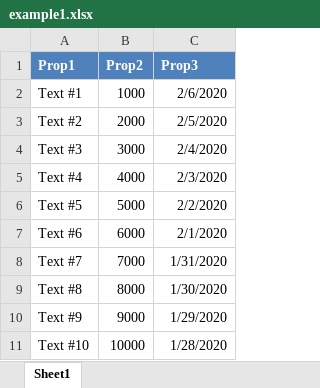
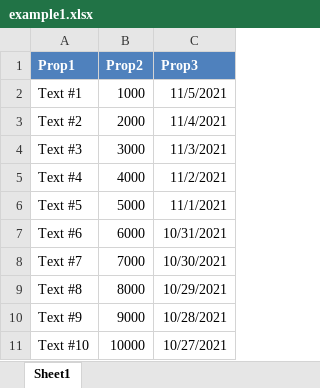
Before and after one commit to mustaddon/ArrayToExcel, an Excel workbook: Examples/example1.xlsx, sheet Sheet1, drawn as a sheet; values as stored, in another font and other column widths than the file's, no borders; the diff names each change by its address in the sheet, - before the commit and + after, or states it on an @@ line.

```diff
--- a/Examples/example1.xlsx (sheet Sheet1)
+++ b/Examples/example1.xlsx (sheet Sheet1)
-C2 (Prop3): 2/6/2020
+C2 (Prop3): 11/5/2021
-C3 (Prop3): 2/5/2020
+C3 (Prop3): 11/4/2021
-C4 (Prop3): 2/4/2020
+C4 (Prop3): 11/3/2021
-C5 (Prop3): 2/3/2020
+C5 (Prop3): 11/2/2021
-C6 (Prop3): 2/2/2020
+C6 (Prop3): 11/1/2021
-C7 (Prop3): 2/1/2020
+C7 (Prop3): 10/31/2021
-C8 (Prop3): 1/31/2020
+C8 (Prop3): 10/30/2021
-C9 (Prop3): 1/30/2020
+C9 (Prop3): 10/29/2021
-C10 (Prop3): 1/29/2020
+C10 (Prop3): 10/28/2021
-C11 (Prop3): 1/28/2020
+C11 (Prop3): 10/27/2021
```
Also changed, not shown: Examples/example2.xlsx, 25 other files.
